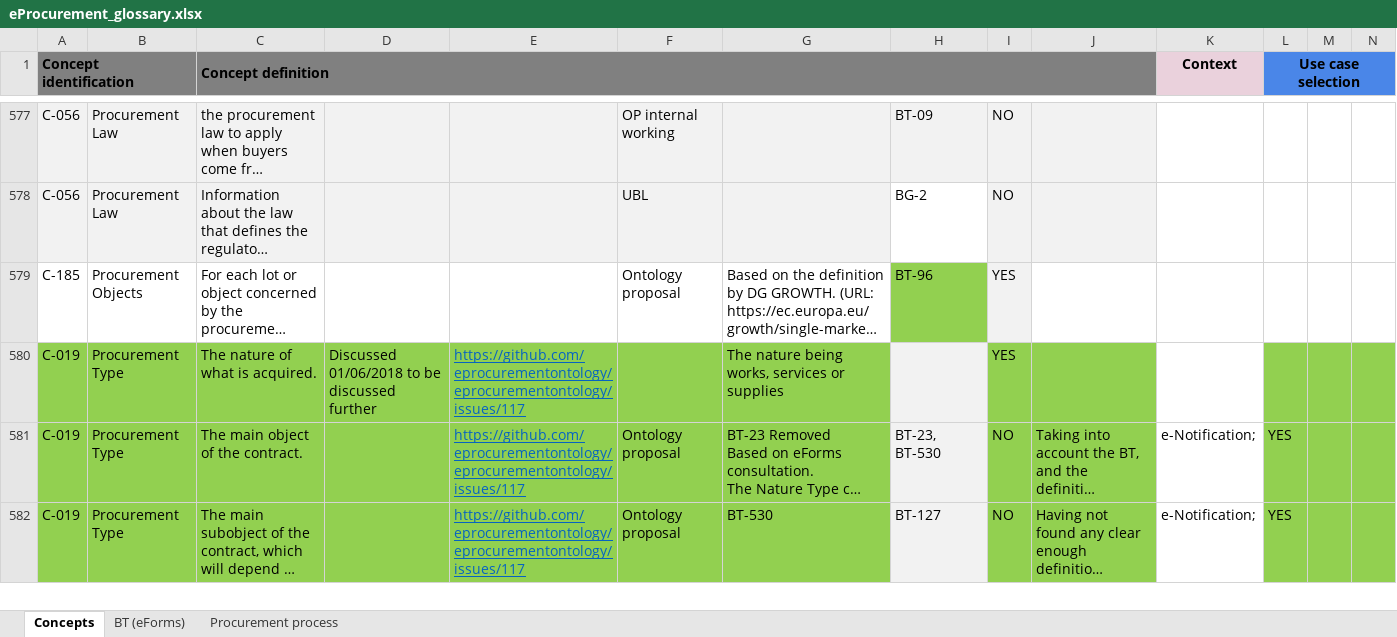
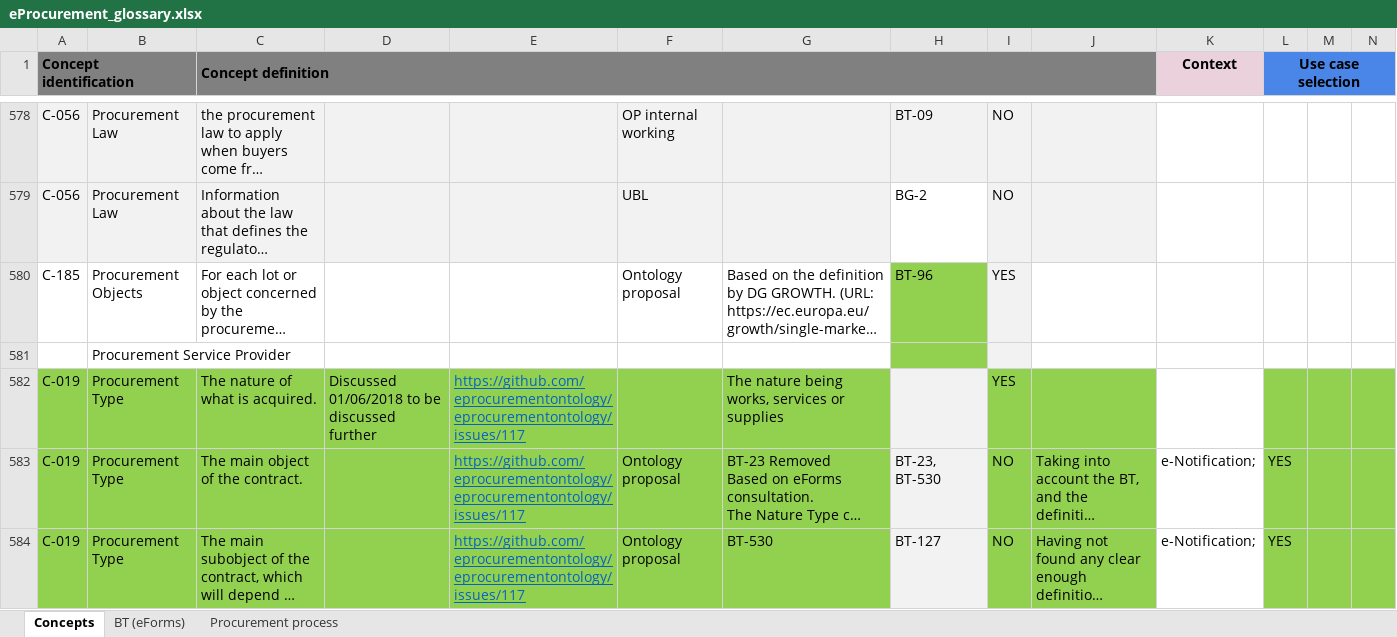
Before and after one commit to OP-TED/ePO, an Excel workbook: v2.0.0/02_IR_DED/eProcurement_glossary.xlsx, sheet Concepts, drawn as a sheet; only a part is shown, gaps mark what is left out; long unchanged cells end in …; values as stored, in another font and other column widths than the file's, no borders; conditional formats not drawn; rows hold the shown columns only; the diff covers the shown part only; the diff names each change by its address in the sheet, - before the commit and + after, or states it on an @@ line.

```diff
--- a/v2.0.0/02_IR_DED/eProcurement_glossary.xlsx (sheet Concepts)
+++ b/v2.0.0/02_IR_DED/eProcurement_glossary.xlsx (sheet Concepts)
+row 581:  | Procurement Service Provider
```
Also changed, not shown: 3 added rows, 3 removed rows and 2 edited cells elsewhere in this sheet, formulas that keep their value.
